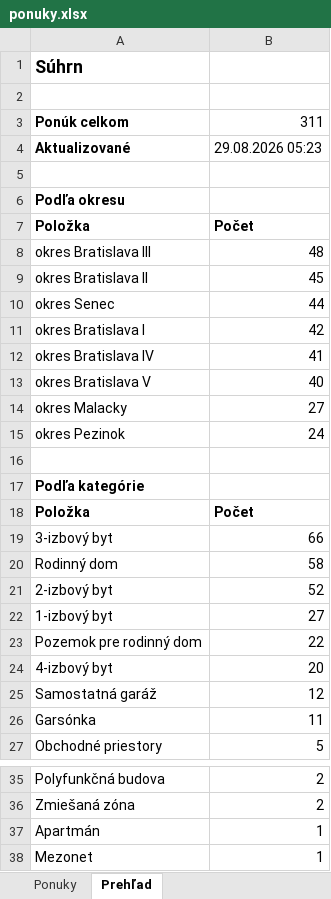
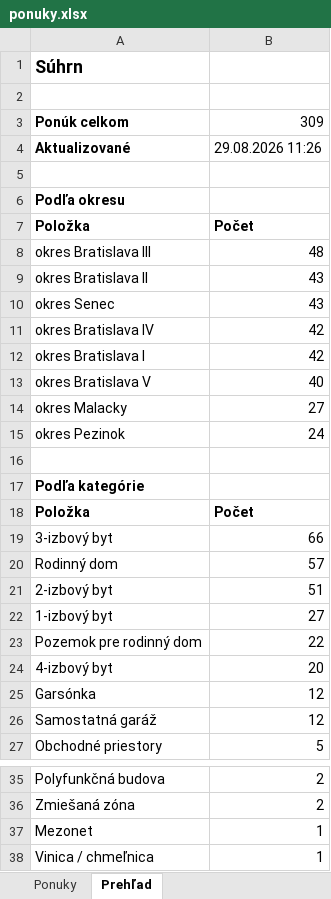
Before and after one commit to mrkubis-nest/nehnutelnosti-scraper, an Excel workbook: public/ponuky.xlsx, sheet Prehľad, drawn as a sheet; only a part is shown, gaps mark what is left out; the shorter side is filled out with more unchanged rows; values as stored, in another font and other column widths than the file's, no borders; removed rows and columns are numbered as before the commit, all else as after; the diff names each change by its address in the sheet, - before the commit and + after, or states it on an @@ line.

```diff
--- a/public/ponuky.xlsx (sheet Prehľad)
+++ b/public/ponuky.xlsx (sheet Prehľad)
-B3: 311
+B3: 309
-B4: 29.08.2026 05:23
+B4: 29.08.2026 11:26
-B9: 45
+B9: 43
-B10: 44
+B10: 43
+row 11: okres Bratislava IV | 42
-row 12: okres Bratislava IV | 41
-B20: 58
+B20: 57
-B21: 52
+B21: 51
+row 25: Garsónka | 12
-row 26: Garsónka | 11
-row 37: Apartmán | 1
```
Also changed, not shown: sheet Ponuky, 2 other files.
